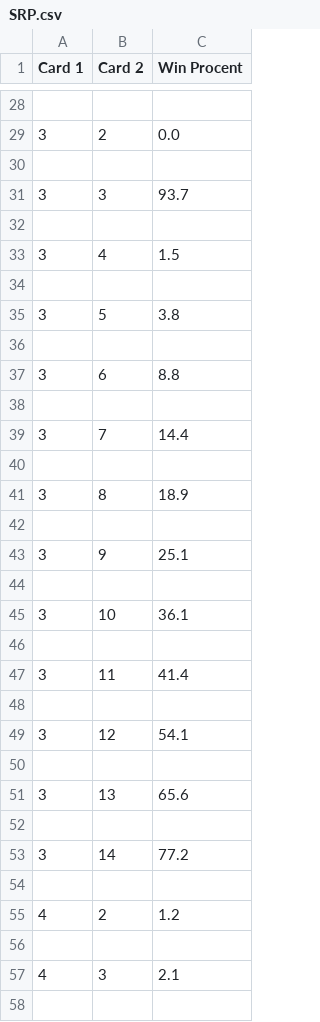
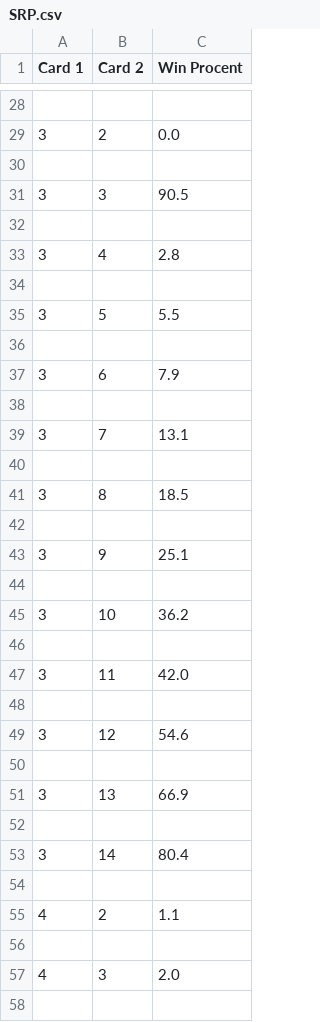
Before and after one commit to KX00/SRP, a CSV file: SRP.csv, drawn as a sheet; only a part is shown, gaps mark what is left out; the diff covers the shown part only.

```diff
--- a/SRP.csv
+++ b/SRP.csv
@@ -30,13 +30,13 @@ Card 1;Card 2;Win Procent
 
-3;3;93.7
+3;3;90.5
 
-3;4;1.5
+3;4;2.8
 
-3;5;3.8
+3;5;5.5
 
-3;6;8.8
+3;6;7.9
 
-3;7;14.4
+3;7;13.1
 
-3;8;18.9
+3;8;18.5
 
@@ -44,15 +44,15 @@ Card 1;Card 2;Win Procent
 
-3;10;36.1
+3;10;36.2
 
-3;11;41.4
+3;11;42.0
 
-3;12;54.1
+3;12;54.6
 
-3;13;65.6
+3;13;66.9
 
-3;14;77.2
+3;14;80.4
 
-4;2;1.2
+4;2;1.1
 
-4;3;2.1
+4;3;2.0
 
```
Also changed, not shown: 149 edited cells elsewhere in this file, 1 other file.
